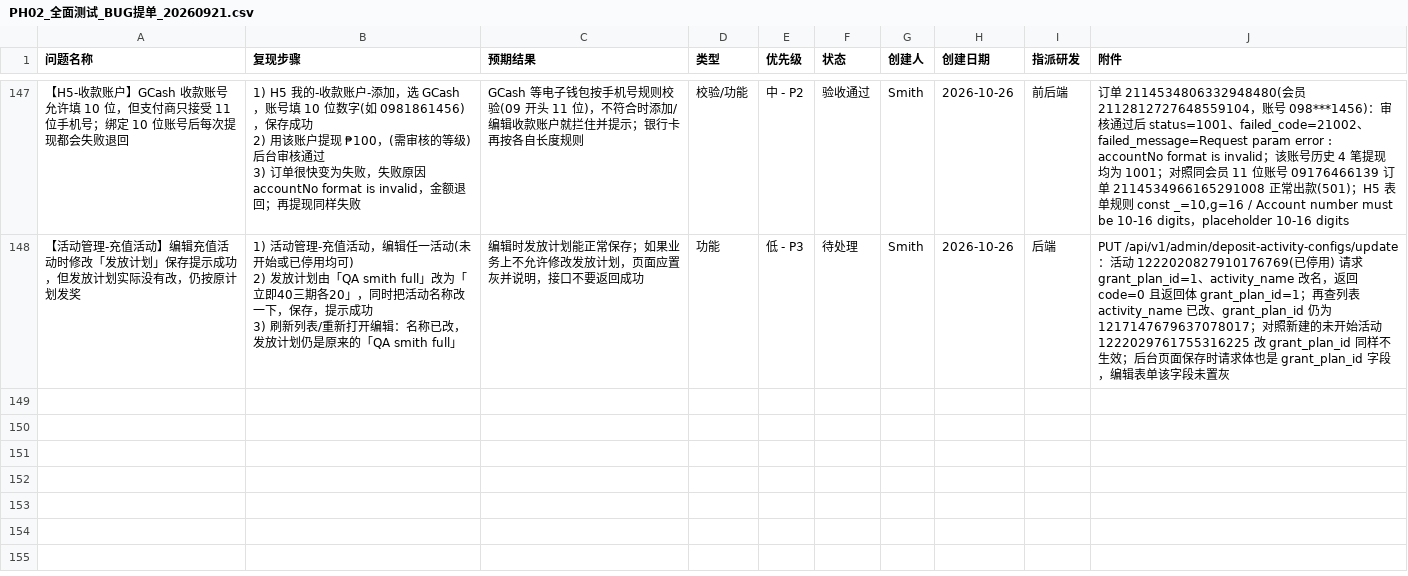
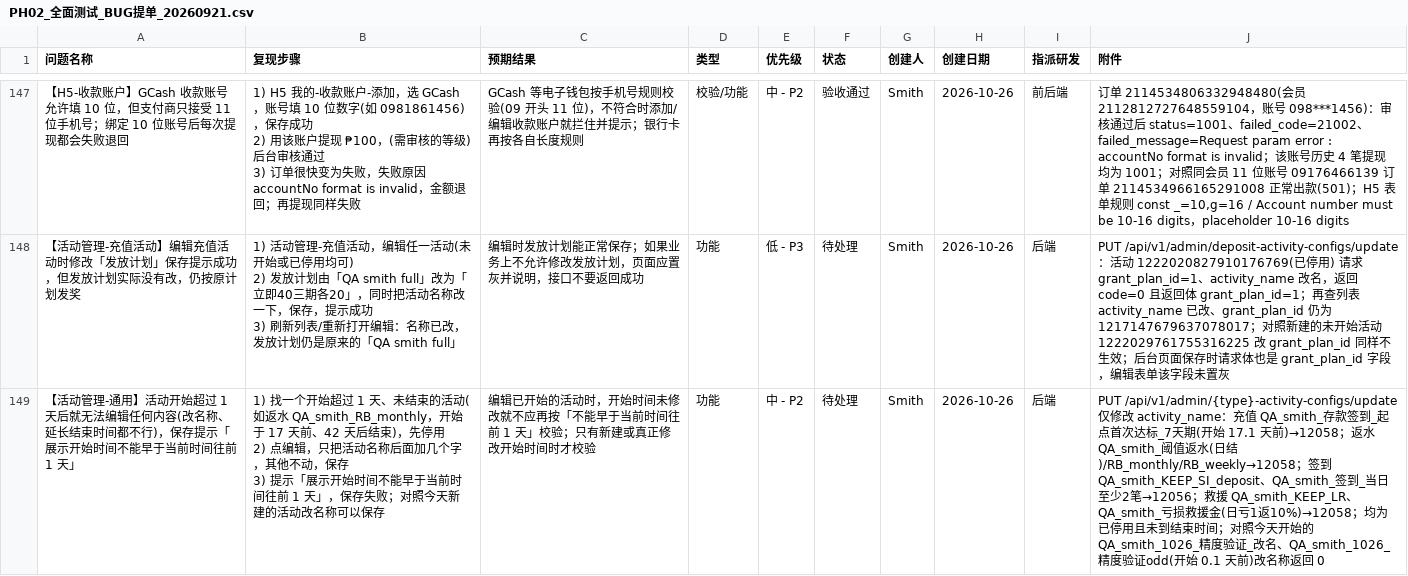
Before and after one commit to smith12138/html-pages, a CSV file: docs/PH02/PH02_全面测试_BUG提单_20260921.csv, drawn as a sheet; only a part is shown, gaps mark what is left out.

```diff
--- a/docs/PH02/PH02_全面测试_BUG提单_20260921.csv
+++ b/docs/PH02/PH02_全面测试_BUG提单_20260921.csv
@@ -407 +407,4 @@
 3) 刷新列表/重新打开编辑：名称已改，发放计划仍是原来的「QA smith full」",编辑时发放计划能正常保存；如果业务上不允许修改发放计划，页面应置灰并说明，接口不要返回成功,功能,低 - P3,待处理,Smith,2026-10-26,后端,PUT /api/v1/admin/deposit-activity-configs/update：活动 1222020827910176769(已停用) 请求 grant_plan_id=1、activity_name 改名，返回 code=0 且返回体 grant_plan_id=1；再查列表 activity_name 已改、grant_plan_id 仍为 1217147679637078017；对照新建的未开始活动 1222029761755316225 改 grant_plan_id 同样不生效；后台页面保存时请求体也是 grant_plan_id 字段，编辑表单该字段未置灰
+【活动管理-通用】活动开始超过 1 天后就无法编辑任何内容(改名称、延长结束时间都不行)，保存提示「展示开始时间不能早于当前时间往前 1 天」,"1) 找一个开始超过 1 天、未结束的活动(如返水 QA_smith_RB_monthly，开始于 17 天前、42 天后结束)，先停用
+2) 点编辑，只把活动名称后面加几个字，其他不动，保存
+3) 提示「展示开始时间不能早于当前时间往前 1 天」，保存失败；对照今天新建的活动改名称可以保存",编辑已开始的活动时，开始时间未修改就不应再按「不能早于当前时间往前 1 天」校验；只有新建或真正修改开始时间时才校验,功能,中 - P2,待处理,Smith,2026-10-26,后端,PUT /api/v1/admin/{type}-activity-configs/update 仅修改 activity_name：充值 QA_smith_存款签到_起点首次达标_7天期(开始 17.1 天前)→12058；返水 QA_smith_阈值返水(日结)/RB_monthly/RB_weekly→12058；签到 QA_smith_KEEP_SI_deposit、QA_smith_签到_当日至少2笔→12056；救援 QA_smith_KEEP_LR、QA_smith_亏损救援金(日亏1返10%)→12058；均为已停用且未到结束时间；对照今天开始的 QA_smith_1026_精度验证_改名、QA_smith_1026_精度验证odd(开始 0.1 天前)改名称返回 0
```
Also changed, not shown: 1 other file.
